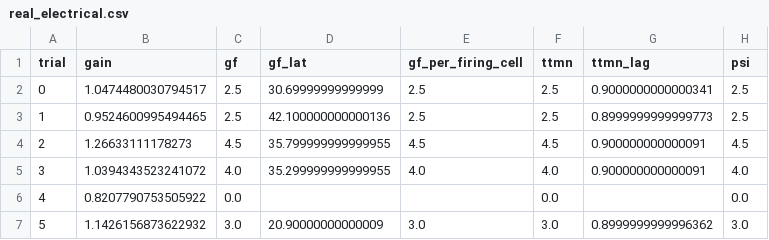
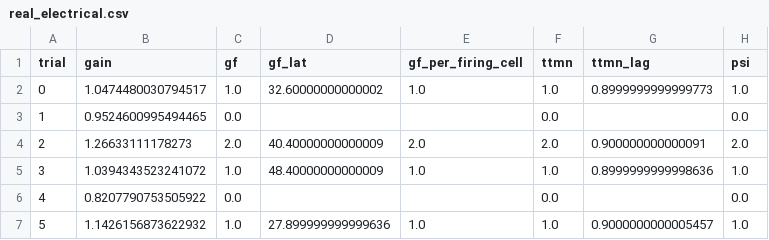
Before and after one commit to IONOFIELD/FLY, a CSV file: results/gf_escape/real_electrical.csv, drawn as a sheet; only a part is shown; the diff covers the shown part only.

Commit message:
GF adaptation 30 mV under measured stationary tuning; 40-trial minimum in the fit rule (the 15 mV value came from an undersampled quartile)

```diff
--- a/results/gf_escape/real_electrical.csv
+++ b/results/gf_escape/real_electrical.csv
@@ -1,7 +1,7 @@
 trial,gain,gf,gf_lat,gf_per_firing_cell,ttmn,ttmn_lag,psi
-0,1.0474480030794517,2.5,30.69999999999999,2.5,2.5,0.9000000000000341,2.5
-1,0.9524600995494465,2.5,42.100000000000136,2.5,2.5,0.8999999999999773,2.5
-2,1.26633111178273,4.5,35.799999999999955,4.5,4.5,0.900000000000091,4.5
-3,1.0394343523241072,4.0,35.299999999999955,4.0,4.0,0.900000000000091,4.0
+0,1.0474480030794517,1.0,32.60000000000002,1.0,1.0,0.8999999999999773,1.0
+1,0.9524600995494465,0.0,,,0.0,,0.0
+2,1.26633111178273,2.0,40.40000000000009,2.0,2.0,0.900000000000091,2.0
+3,1.0394343523241072,1.0,48.40000000000009,1.0,1.0,0.8999999999998636,1.0
 4,0.8207790753505922,0.0,,,0.0,,0.0
-5,1.1426156873622932,3.0,20.90000000000009,3.0,3.0,0.8999999999996362,3.0
+5,1.1426156873622932,1.0,27.899999999999636,1.0,1.0,0.9000000000005457,1.0
```
Also changed, not shown: 113 edited cells elsewhere in this file, results/gf_escape/real_chemical_only.csv, 9 other files.
